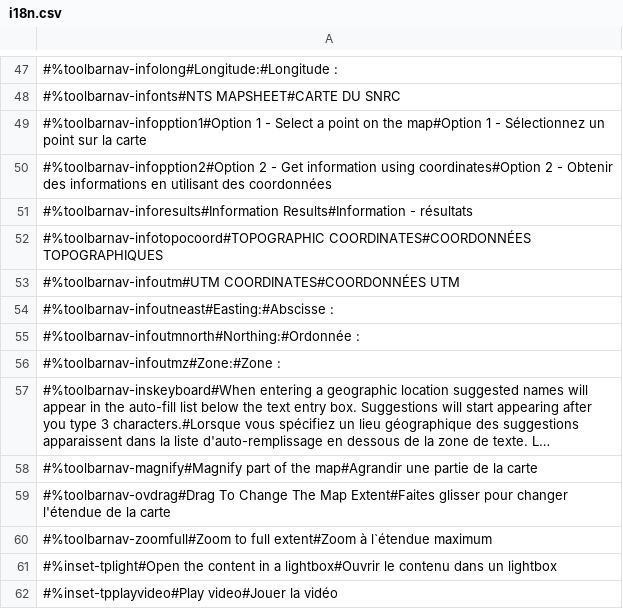
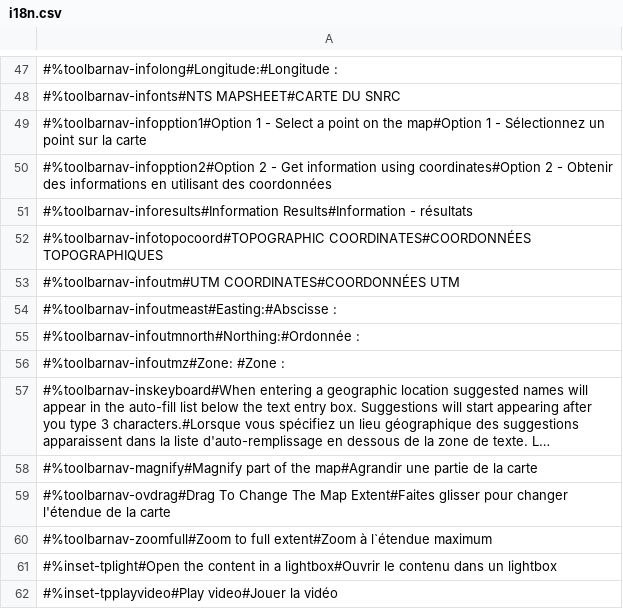
Before and after one commit to GeoCanViz/GeoCanViz, a CSV file: src/js/i18n/i18n.csv, drawn as a sheet; only a part is shown, gaps mark what is left out; long unchanged cells end in …; the diff names each change by its address in the sheet, - before the commit and + after, or states it on an @@ line.

```diff
--- a/src/js/i18n/i18n.csv
+++ b/src/js/i18n/i18n.csv
-A54: #%toolbarnav-infoutneast#Easting:#Abscisse :
+A54: #%toolbarnav-infoutmeast#Easting:#Abscisse :
-A56: #%toolbarnav-infoutmz#Zone:#Zone :
+A56: #%toolbarnav-infoutmz#Zone: #Zone :
```
Also changed, not shown: 26 other files.
